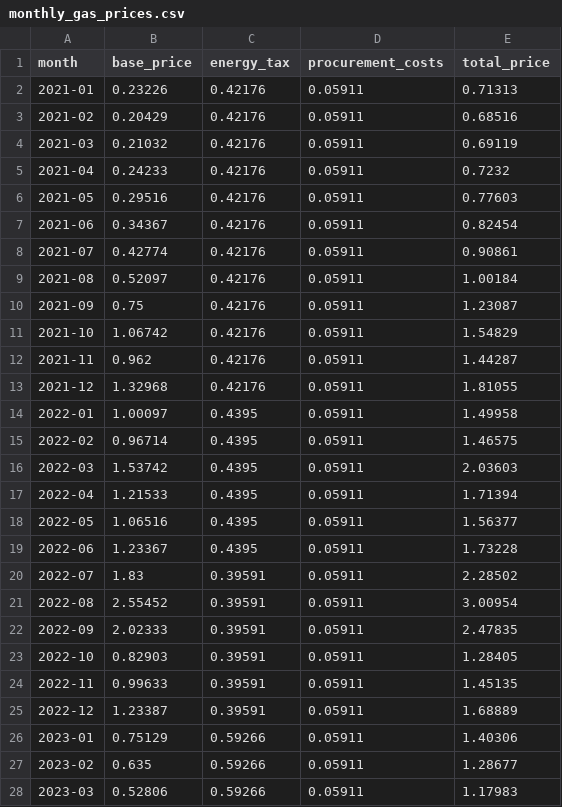
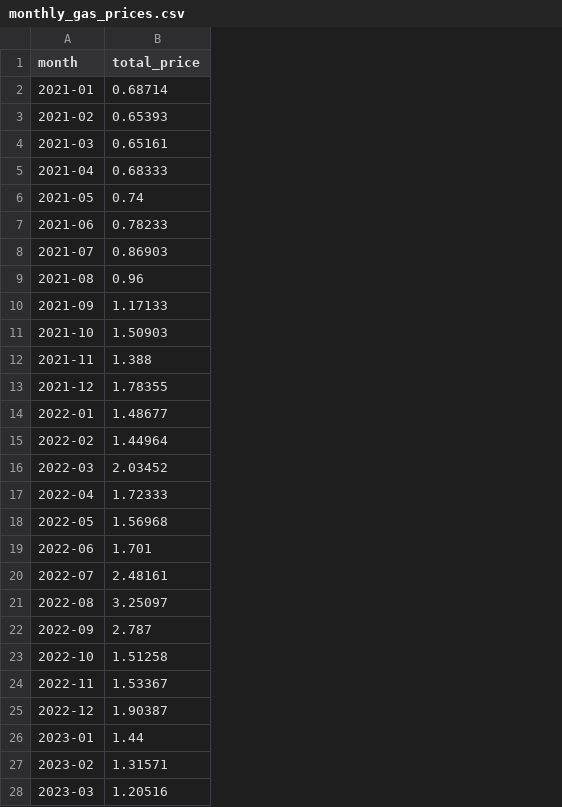
Before and after one commit to evni0812/energyprices, a CSV file: output/monthly_gas_prices.csv, drawn as a sheet; only a part is shown; removed rows and columns are numbered as before the commit, all else as after; the diff covers the shown part only; the diff names each change by its address in the sheet, - before the commit and + after, or states it on an @@ line.

Commit message:
Update energy price data sources

```diff
--- a/output/monthly_gas_prices.csv
+++ b/output/monthly_gas_prices.csv
-column B (base_price), rows 2-28: 0.23226 | 0.20429 | 0.21032 | 0.24233 | 0.29516 | 0.34367 | 0.42774 | 0.52097 | 0.75 | 1.06742 | 0.962 | 1.32968 | 1.00097 | 0.96714 | 1.53742 | 1.21533 | 1.06516 | 1.23367 | 1.83 | 2.55452 | 2.02333 | 0.82903 | 0.99633 | 1.23387 | 0.75129 | 0.635 | 0.52806
-column C (energy_tax), rows 2-28: 0.42176 | 0.42176 | 0.42176 | 0.42176 | 0.42176 | 0.42176 | 0.42176 | 0.42176 | 0.42176 | 0.42176 | 0.42176 | 0.42176 | 0.4395 | 0.4395 | 0.4395 | 0.4395 | 0.4395 | 0.4395 | 0.39591 | 0.39591 | 0.39591 | 0.39591 | 0.39591 | 0.39591 | 0.59266 | 0.59266 | 0.59266
-column D (procurement_costs), rows 2-28: all 0.05911
-B2 (total_price): 0.71313
+B2 (total_price): 0.68714
-B3 (total_price): 0.68516
+B3 (total_price): 0.65393
-B4 (total_price): 0.69119
+B4 (total_price): 0.65161
-B5 (total_price): 0.7232
+B5 (total_price): 0.68333
-B6 (total_price): 0.77603
+B6 (total_price): 0.74
-B7 (total_price): 0.82454
+B7 (total_price): 0.78233
-B8 (total_price): 0.90861
+B8 (total_price): 0.86903
-B9 (total_price): 1.00184
+B9 (total_price): 0.96
-B10 (total_price): 1.23087
+B10 (total_price): 1.17133
-B11 (total_price): 1.54829
+B11 (total_price): 1.50903
-B12 (total_price): 1.44287
+B12 (total_price): 1.388
-B13 (total_price): 1.81055
+B13 (total_price): 1.78355
-B14 (total_price): 1.49958
+B14 (total_price): 1.48677
-B15 (total_price): 1.46575
+B15 (total_price): 1.44964
-B16 (total_price): 2.03603
+B16 (total_price): 2.03452
-B17 (total_price): 1.71394
+B17 (total_price): 1.72333
-B18 (total_price): 1.56377
+B18 (total_price): 1.56968
-B19 (total_price): 1.73228
+B19 (total_price): 1.701
-B20 (total_price): 2.28502
+B20 (total_price): 2.48161
-B21 (total_price): 3.00954
+B21 (total_price): 3.25097
-B22 (total_price): 2.47835
+B22 (total_price): 2.787
-B23 (total_price): 1.28405
+B23 (total_price): 1.51258
-B24 (total_price): 1.45135
+B24 (total_price): 1.53367
-B25 (total_price): 1.68889
+B25 (total_price): 1.90387
-B26 (total_price): 1.40306
+B26 (total_price): 1.44
-B27 (total_price): 1.28677
+B27 (total_price): 1.31571
-B28 (total_price): 1.17983
+B28 (total_price): 1.20516
```
Also changed, not shown: 1 added row and 32 edited cells elsewhere in this file, output/compare_prices.csv, output/monthly_electricity_prices.csv, 7 other files.
